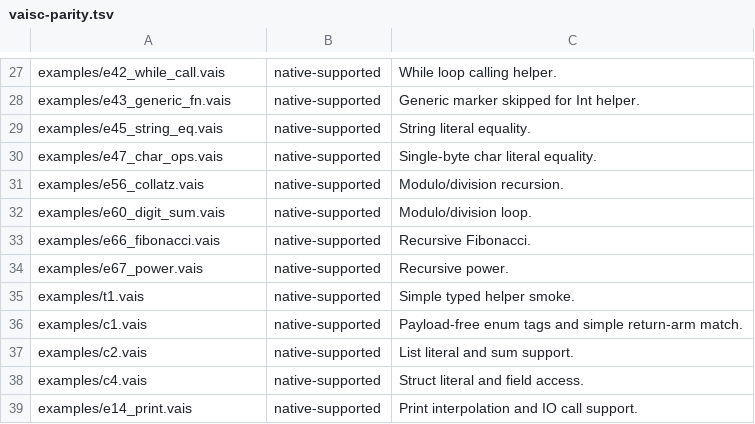
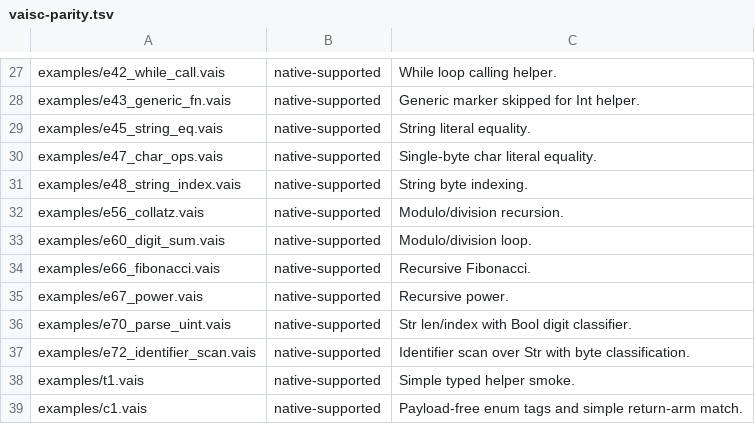
Before and after one commit to vaislang/vais, a TSV file: tools/vaisc-parity.tsv, drawn as a sheet; only a part is shown, gaps mark what is left out; the shorter side is filled out with more unchanged rows; the diff names each change by its address in the sheet, - before the commit and + after, or states it on an @@ line.

```diff
--- a/tools/vaisc-parity.tsv
+++ b/tools/vaisc-parity.tsv
+row 31: examples/e48_string_index.vais | native-supported | String byte indexing.
+row 36: examples/e70_parse_uint.vais | native-supported | Str len/index with Bool digit classifier.
+row 37: examples/e72_identifier_scan.vais | native-supported | Identifier scan over Str with byte classification.
```
Also changed, not shown: 10 other files.
